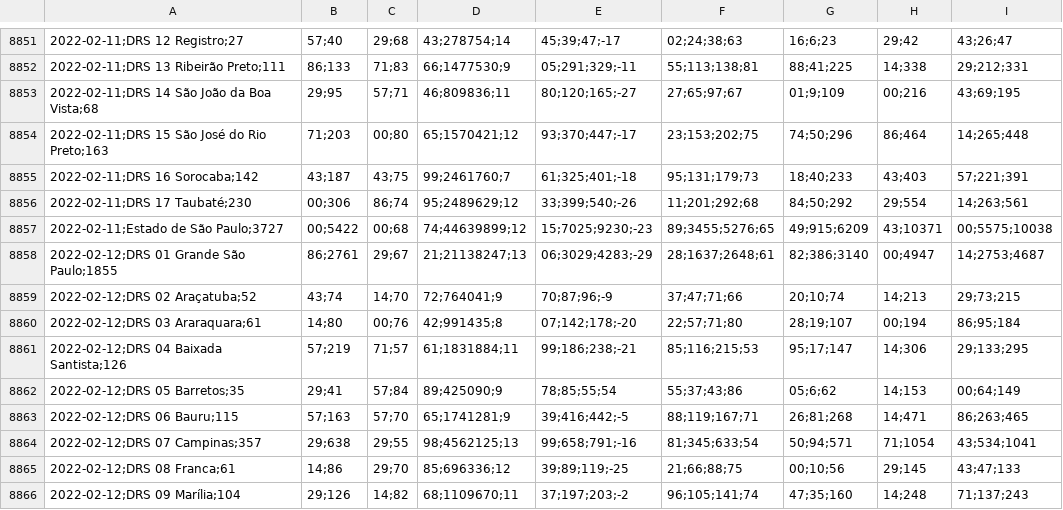
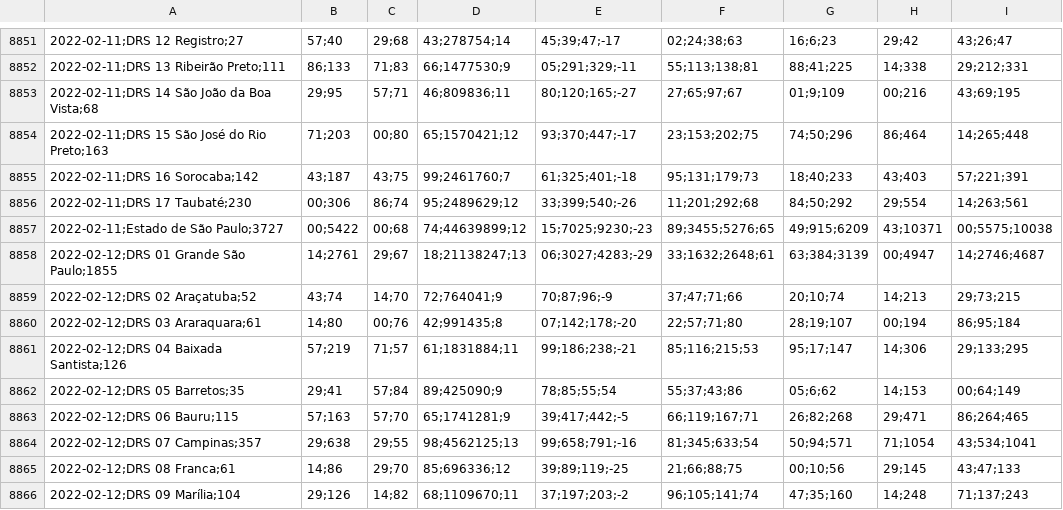
Before and after one commit to seade-R/dados-covid-sp, a CSV file: data/plano_sp_leitos_internacoes_serie_nova_variacao_semanal.csv, drawn as a sheet; only a part is shown, gaps mark what is left out; the diff covers the shown part only; the diff names each change by its address in the sheet, - before the commit and + after, or states it on an @@ line.

```diff
--- a/data/plano_sp_leitos_internacoes_serie_nova_variacao_semanal.csv
+++ b/data/plano_sp_leitos_internacoes_serie_nova_variacao_semanal.csv
-B8858: 86;2761
+B8858: 14;2761
-D8858: 21;21138247;13
+D8858: 18;21138247;13
-E8858: 06;3029;4283;-29
+E8858: 06;3027;4283;-29
-F8858: 28;1637;2648;61
+F8858: 33;1632;2648;61
-G8858: 82;386;3140
+G8858: 63;384;3139
-I8858: 14;2753;4687
+I8858: 14;2746;4687
-E8863: 39;416;442;-5
+E8863: 39;417;442;-5
-F8863: 88;119;167;71
+F8863: 66;119;167;71
-G8863: 26;81;268
+G8863: 26;82;268
-H8863: 14;471
+H8863: 29;471
-I8863: 86;263;465
+I8863: 86;264;465
```
Also changed, not shown: 18 added rows and 10 edited cells elsewhere in this file, data/br.csv, data/sp.csv, 4 other files.
